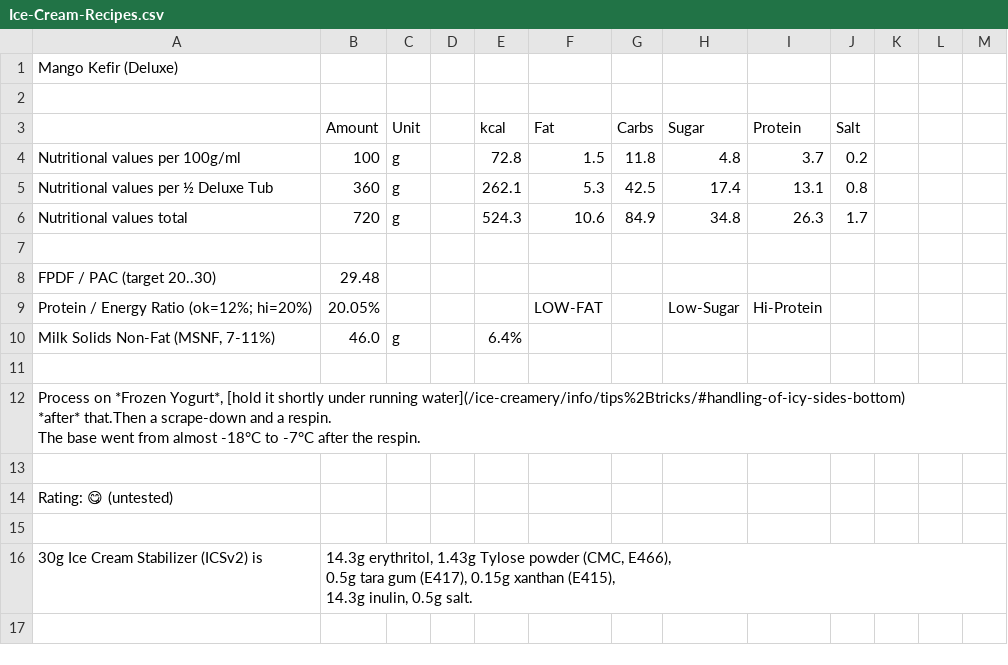
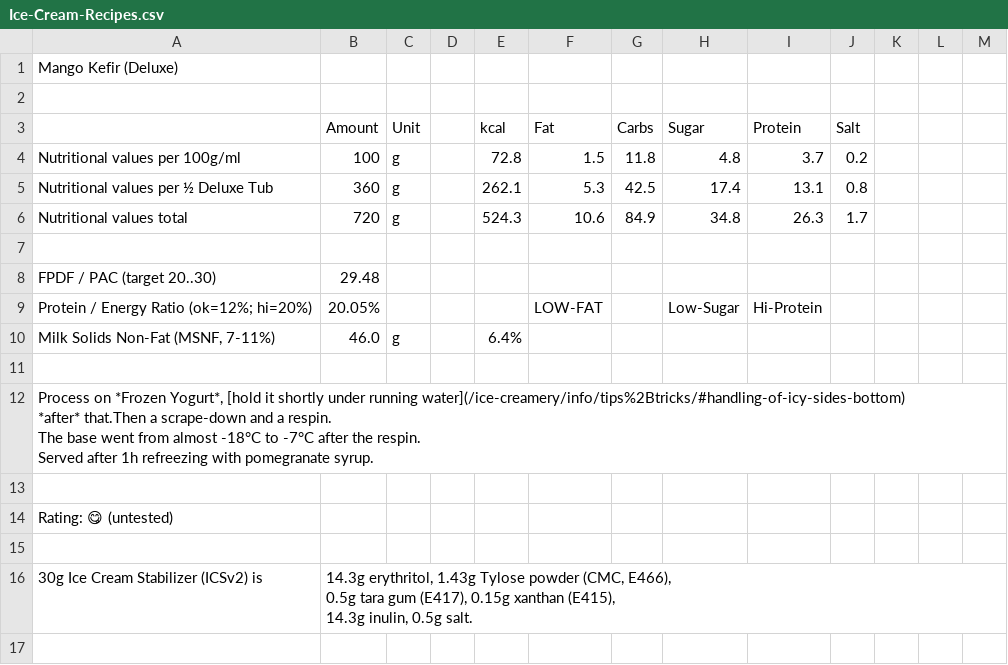
Before and after one commit to jhermann/ice-creamery, a CSV file: recipes/Mango Kefir (Deluxe)/Ice-Cream-Recipes.csv, drawn as a sheet; only a part is shown.

```diff
--- a/recipes/Mango Kefir (Deluxe)/Ice-Cream-Recipes.csv
+++ b/recipes/Mango Kefir (Deluxe)/Ice-Cream-Recipes.csv
@@ -11,6 +11,8 @@ Milk Solids Non-Fat (MSNF, 7-11%);46.0;g;;6.4%;;;;;;;;
 ;;;;;;;;;;;;
-"Process on *Frozen Yogurt*, [hold it shortly under running water](/ice-creamery/info/tips%2Btricks/#handling-of-icy-sides-bottom)
-*after* that.Then a scrape-down and a respin.
-
-The base went from almost -18°C to -7°C after the respin.";;;;;;;;;;;;
+"Process on *Frozen Yogurt*, [hold it shortly under running water](/ice-creamery/info/tips%2Btricks/#handling-of-icy-sides-bottom)
+*after* that.Then a scrape-down and a respin.
+
+The base went from almost -18°C to -7°C after the respin.
+
+Served after 1h refreezing with pomegranate syrup.";;;;;;;;;;;;
 ;;;;;;;;;;;;
```
Also changed, not shown: 2 other files.
